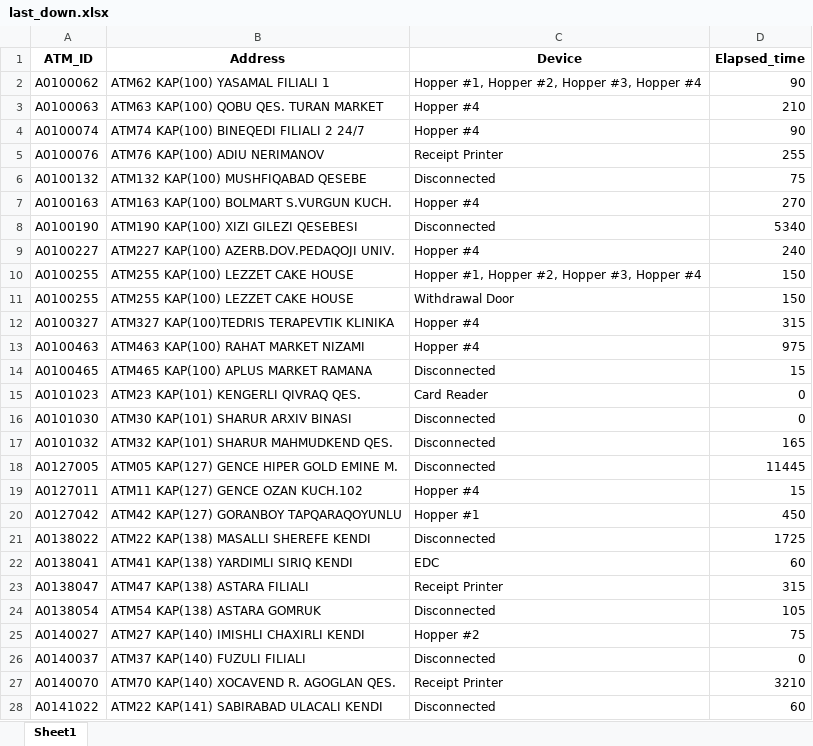
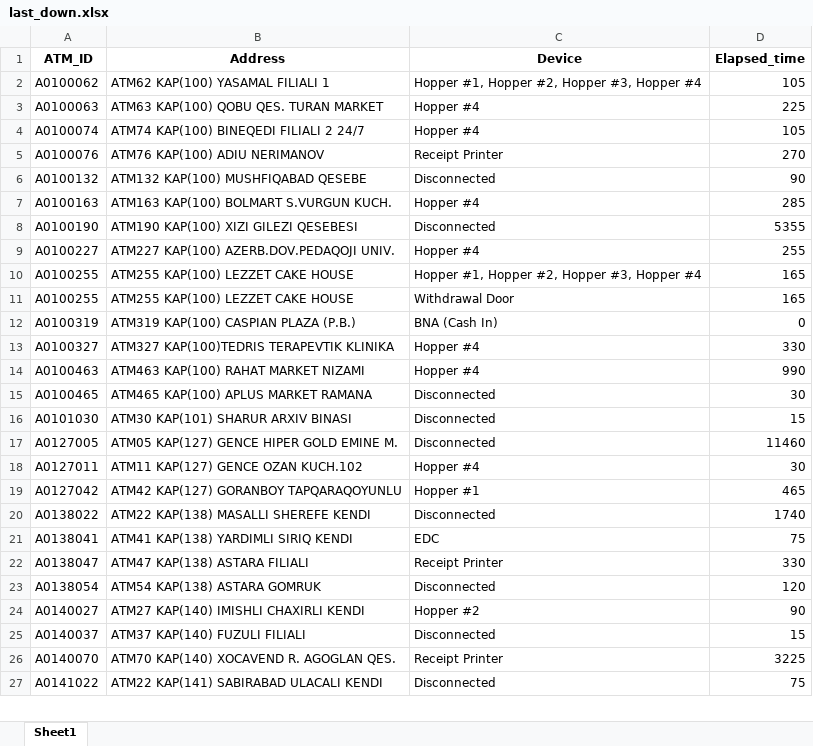
Before and after one commit to kbturgut090/fimi, an Excel workbook: last_down.xlsx, sheet Sheet1, drawn as a sheet; only a part is shown; values as stored, in another font and other column widths than the file's, no borders; removed rows and columns are numbered as before the commit, all else as after; the diff covers the shown part only; the diff names each change by its address in the sheet, - before the commit and + after, or states it on an @@ line.

Commit message:
all

```diff
--- a/last_down.xlsx (sheet Sheet1)
+++ b/last_down.xlsx (sheet Sheet1)
-D2 (Elapsed_time): 90
+D2 (Elapsed_time): 105
-D3 (Elapsed_time): 210
+D3 (Elapsed_time): 225
-D4 (Elapsed_time): 90
+D4 (Elapsed_time): 105
-D5 (Elapsed_time): 255
+D5 (Elapsed_time): 270
-D6 (Elapsed_time): 75
+D6 (Elapsed_time): 90
-D7 (Elapsed_time): 270
+D7 (Elapsed_time): 285
-D8 (Elapsed_time): 5340
+D8 (Elapsed_time): 5355
-D9 (Elapsed_time): 240
+D9 (Elapsed_time): 255
-D10:D11 (Elapsed_time): 150
+D10:D11 (Elapsed_time): 165
+row 12: A0100319 | ATM319 KAP(100) CASPIAN PLAZA (P.B.) | BNA (Cash In) | 0
-D13 (Elapsed_time): 315
+D13 (Elapsed_time): 330
-D14 (Elapsed_time): 975
+D14 (Elapsed_time): 990
-D15 (Elapsed_time): 15
+D15 (Elapsed_time): 30
-row 15: A0101023 | ATM23 KAP(101) KENGERLI QIVRAQ QES. | Card Reader | 0
-D16 (Elapsed_time): 0
+D16 (Elapsed_time): 15
-row 17: A0101032 | ATM32 KAP(101) SHARUR MAHMUDKEND QES. | Disconnected | 165
-D17 (Elapsed_time): 11445
+D17 (Elapsed_time): 11460
-D18 (Elapsed_time): 15
+D18 (Elapsed_time): 30
-D19 (Elapsed_time): 450
+D19 (Elapsed_time): 465
-D20 (Elapsed_time): 1725
+D20 (Elapsed_time): 1740
-D21 (Elapsed_time): 60
+D21 (Elapsed_time): 75
-D22 (Elapsed_time): 315
+D22 (Elapsed_time): 330
-D23 (Elapsed_time): 105
+D23 (Elapsed_time): 120
-D24 (Elapsed_time): 75
+D24 (Elapsed_time): 90
-D25 (Elapsed_time): 0
+D25 (Elapsed_time): 15
-D26 (Elapsed_time): 3210
+D26 (Elapsed_time): 3225
-D27 (Elapsed_time): 60
+D27 (Elapsed_time): 75
```
Also changed, not shown: 1 added row, 1 removed row and 11 edited cells elsewhere in this sheet.
